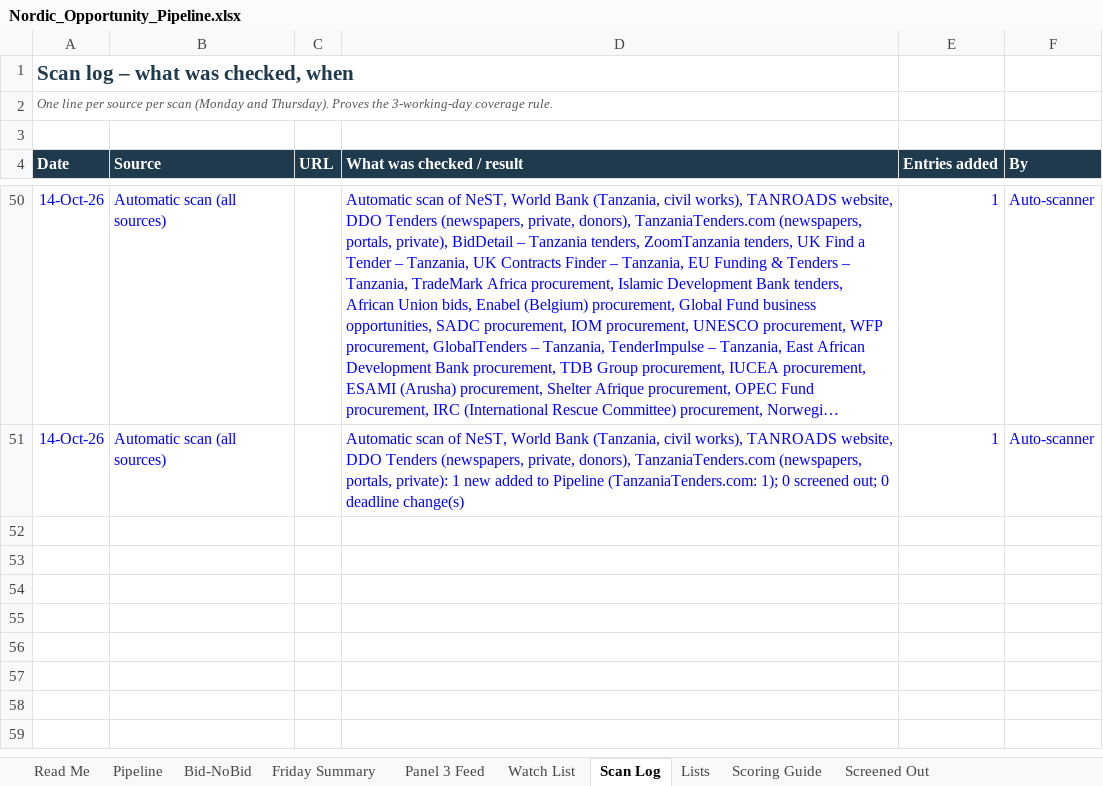
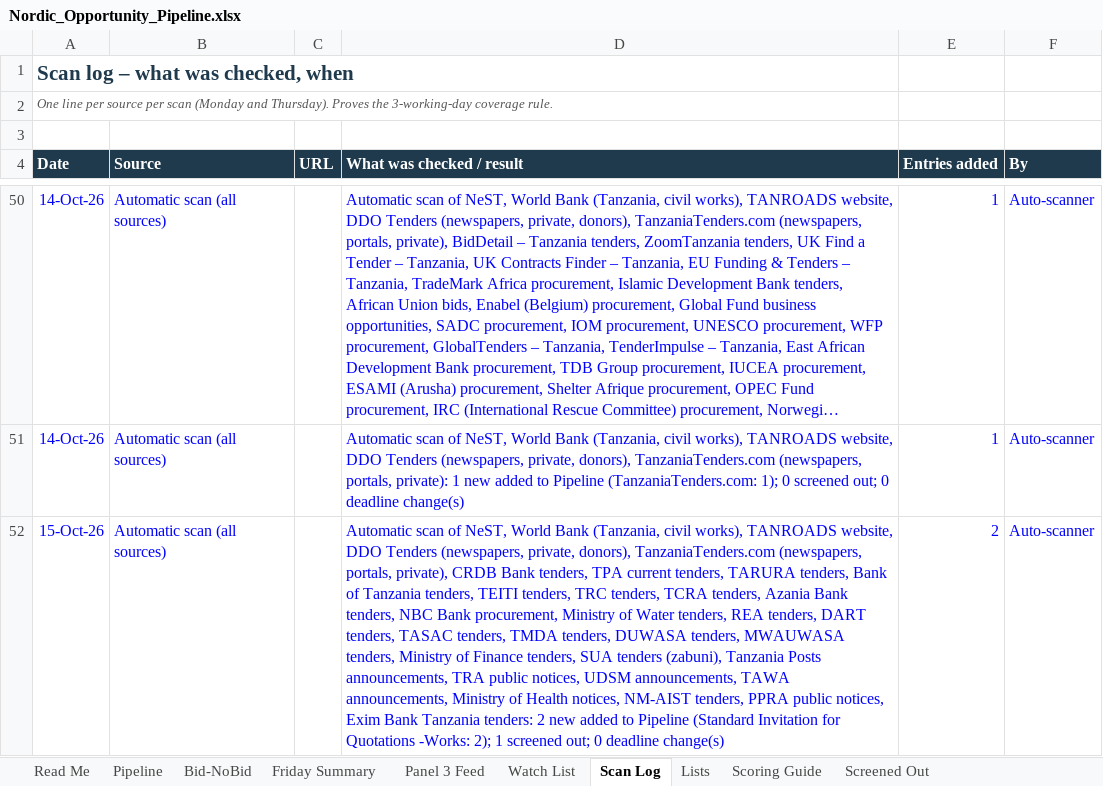
Before and after one commit to frankkashushura/nordic-tender-scanner, an Excel workbook: data/Nordic_Opportunity_Pipeline.xlsx, sheet Scan Log, drawn as a sheet; only a part is shown, gaps mark what is left out; long unchanged cells end in …; values as stored, in another font and other column widths than the file's, no borders; the diff names each change by its address in the sheet, - before the commit and + after, or states it on an @@ line.

```diff
--- a/data/Nordic_Opportunity_Pipeline.xlsx (sheet Scan Log)
+++ b/data/Nordic_Opportunity_Pipeline.xlsx (sheet Scan Log)
+row 52: 15-Oct-26 | Automatic scan (all sources) |  | Automatic scan of NeST, World Bank (Tanzania, civil works), TANROADS website, DDO Tenders (newspapers, private, donors), TanzaniaTenders.com (newspapers, portals, private), CRDB Bank tenders, TPA current tenders, TARURA tenders, Bank of Tanzania tenders, TEITI tenders, TRC tenders, TCRA tenders, Azania Bank tenders, NBC Bank procurement, Ministry of Water tenders, REA tenders, DART tenders, TASAC tenders, TMDA tenders, DUWASA tenders, MWAUWASA tenders, Ministry of Finance tenders, SUA tenders (zabuni), Tanzania Posts announcements, TRA public notices, UDSM announcements, TAWA announcements, Ministry of Health notices, NM-AIST tenders, PPRA public notices, Exim Bank Tanzania tenders: 2 new added to Pipeline (Standard Invitation for Quotations -Works: 2); 1 screened out; 0 deadline change(s) | 2 | Auto-scanner
```
Also changed, not shown: sheet Pipeline, sheet Screened Out, sheet Bid-NoBid, 7 other files.
